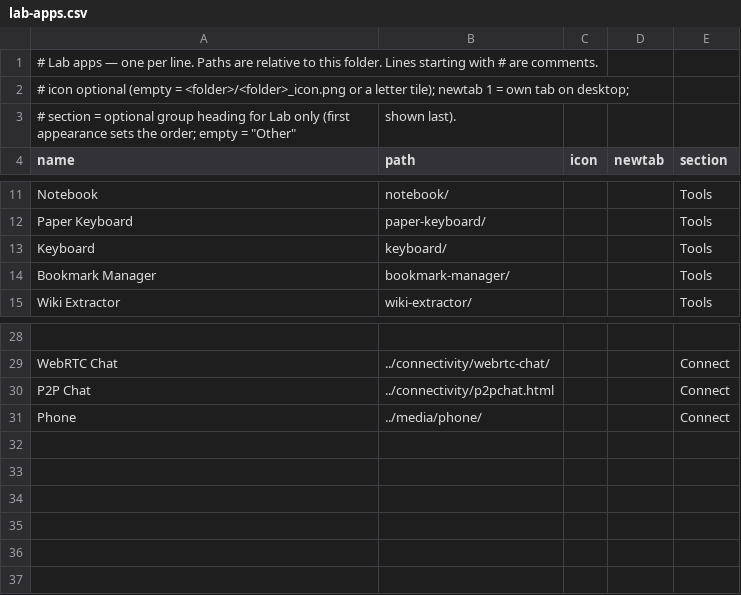
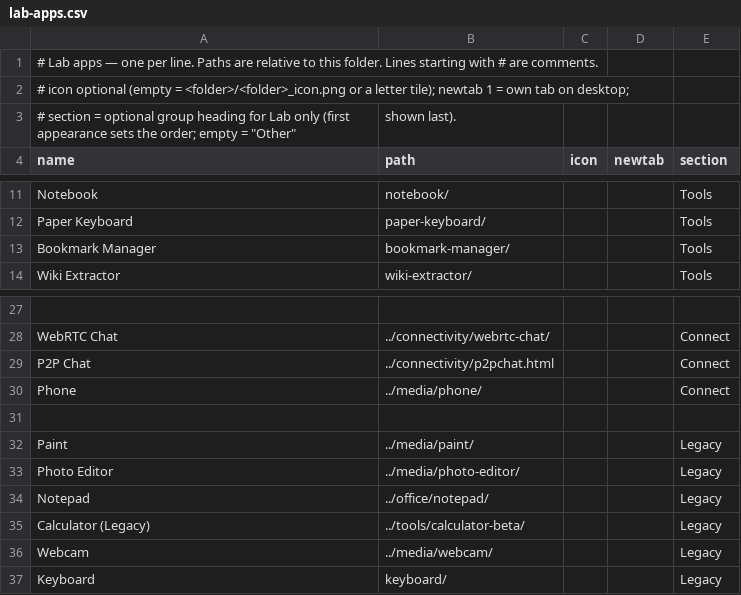
Before and after one commit to jor-teron/sites, a CSV file: apps/lab/lab-apps.csv, drawn as a sheet; only a part is shown, gaps mark what is left out.

Commit message:
Lab: Legacy section (Paint, Photo editor, Notepad, Calculator (Legacy), Webcam, Keyboard)

```diff
--- a/apps/lab/lab-apps.csv
+++ b/apps/lab/lab-apps.csv
@@ -12,3 +12,2 @@ Notebook,           notebook/,                    , , Tools
 Paper Keyboard,     paper-keyboard/,              , , Tools
-Keyboard,           keyboard/,                    , , Tools
 Bookmark Manager,   bookmark-manager/,            , , Tools
@@ -31 +30,8 @@ P2P Chat,           ../connectivity/p2pchat.html, , , Connect
 Phone,              ../media/phone/,              , , Connect
+
+Paint,              ../media/paint/,              , , Legacy
+Photo Editor,       ../media/photo-editor/,       , , Legacy
+Notepad,            ../office/notepad/,           , , Legacy
+Calculator (Legacy), ../tools/calculator-beta/,   , , Legacy
+Webcam,             ../media/webcam/,             , , Legacy
+Keyboard,           keyboard/,                    , , Legacy
```
Also changed, not shown: apps/media/media-apps.csv, apps/office/office-apps.csv, 1 other file.
